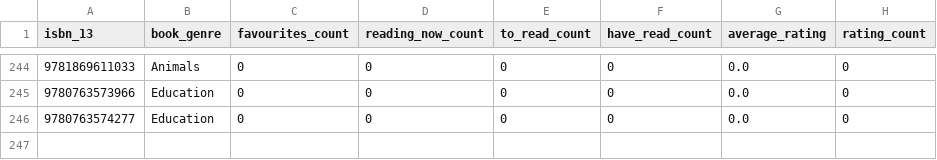
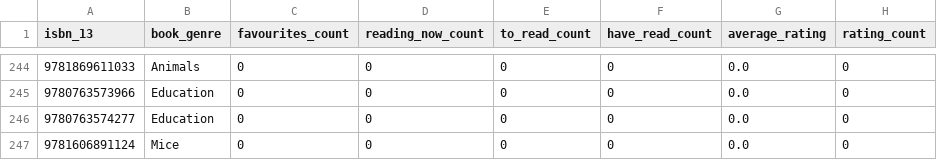
Before and after one commit to hajam09/booksystem, a CSV file: book_rating.csv, drawn as a sheet; only a part is shown, gaps mark what is left out.

```diff
--- a/book_rating.csv
+++ b/book_rating.csv
@@ -246 +246,2 @@ isbn_13,book_genre,favourites_count,reading_now_count,to_read_count,have_read_co
 9780763574277,Education,0,0,0,0,0.0,0
+9781606891124,Mice,0,0,0,0,0.0,0
```
Also changed, not shown: book_description.csv, book_info.csv, 3 other files.
